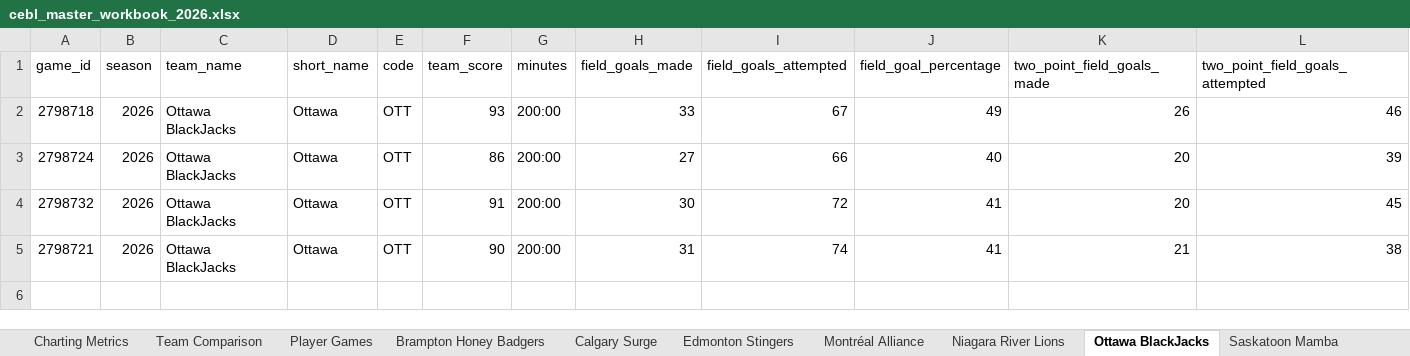
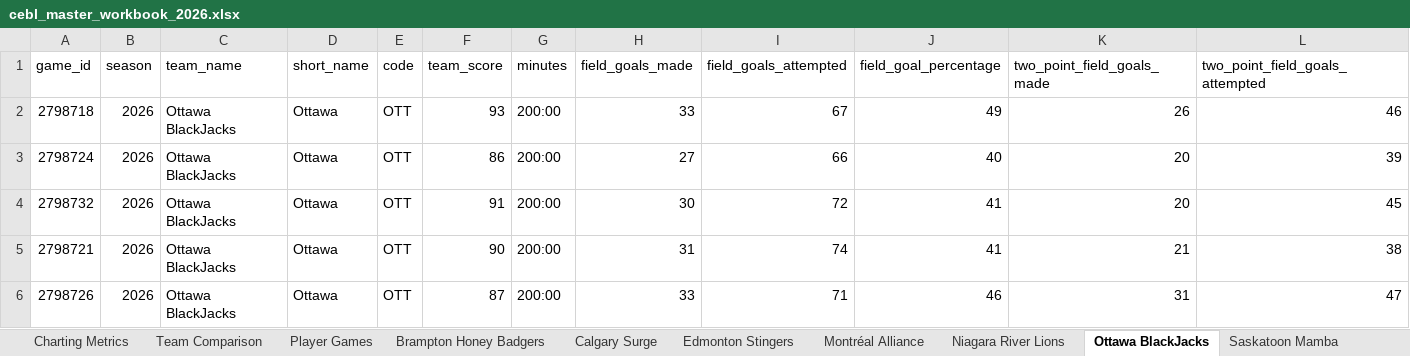
Before and after one commit to Ztillz/cebl-boxscore-tracker, an Excel workbook: data/exports/cebl_master_workbook_2026.xlsx, sheet Ottawa BlackJacks, drawn as a sheet; only a part is shown; values as stored, in another font and other column widths than the file's, no borders; rows hold the shown columns only; the diff names each change by its address in the sheet, - before the commit and + after, or states it on an @@ line.

```diff
--- a/data/exports/cebl_master_workbook_2026.xlsx (sheet Ottawa BlackJacks)
+++ b/data/exports/cebl_master_workbook_2026.xlsx (sheet Ottawa BlackJacks)
+row 6: 2798726 | 2026 | Ottawa BlackJacks | Ottawa | OTT | 87 | 200:00 | 33 | 71 | 46 | 31 | 47
```
Also changed, not shown: sheet Player Games, sheet Team Comparison, sheet Montréal Alliance, sheet Charting Metrics, 6 other files.
